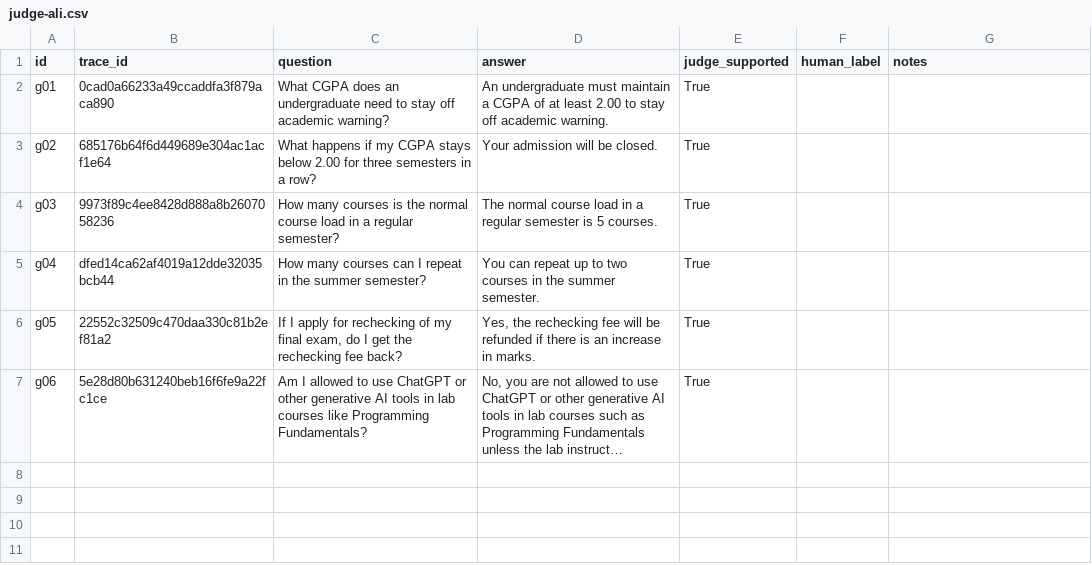
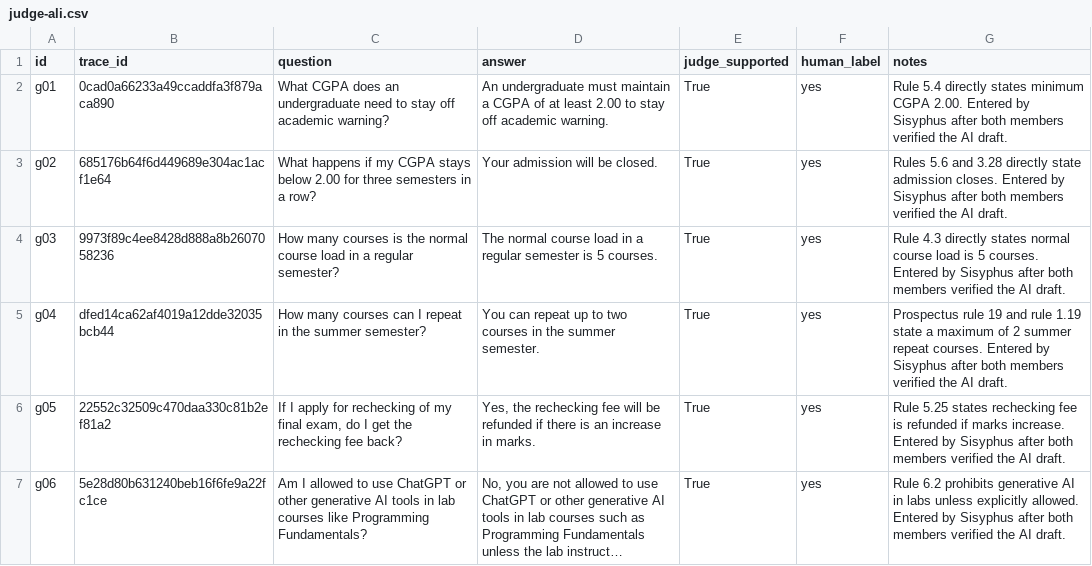
Before and after one commit to khaliqtaimoor6-codes/RAHBAR---RAGOPS-, a CSV file: eval/HAND-REVIEW/judge-ali.csv, drawn as a sheet; long unchanged cells end in …; the diff names each change by its address in the sheet, - before the commit and + after, or states it on an @@ line.

```diff
--- a/eval/HAND-REVIEW/judge-ali.csv
+++ b/eval/HAND-REVIEW/judge-ali.csv
-F2:F7 (human_label): (empty)
+F2:F7 (human_label): yes
-G2 (notes): (empty)
+G2 (notes): Rule 5.4 directly states minimum CGPA 2.00. Entered by Sisyphus after both members verified the AI draft.
-G3 (notes): (empty)
+G3 (notes): Rules 5.6 and 3.28 directly state admission closes. Entered by Sisyphus after both members verified the AI draft.
-G4 (notes): (empty)
+G4 (notes): Rule 4.3 directly states normal course load is 5 courses. Entered by Sisyphus after both members verified the AI draft.
-G5 (notes): (empty)
+G5 (notes): Prospectus rule 19 and rule 1.19 state a maximum of 2 summer repeat courses. Entered by Sisyphus after both members verified the AI draft.
-G6 (notes): (empty)
+G6 (notes): Rule 5.25 states rechecking fee is refunded if marks increase. Entered by Sisyphus after both members verified the AI draft.
-G7 (notes): (empty)
+G7 (notes): Rule 6.2 prohibits generative AI in labs unless explicitly allowed. Entered by Sisyphus after both members verified the AI draft.
```
Also changed, not shown: eval/HAND-REVIEW/judge-taimoor.csv, eval/HAND-REVIEW/synthetic-ali.csv, 13 other files.
